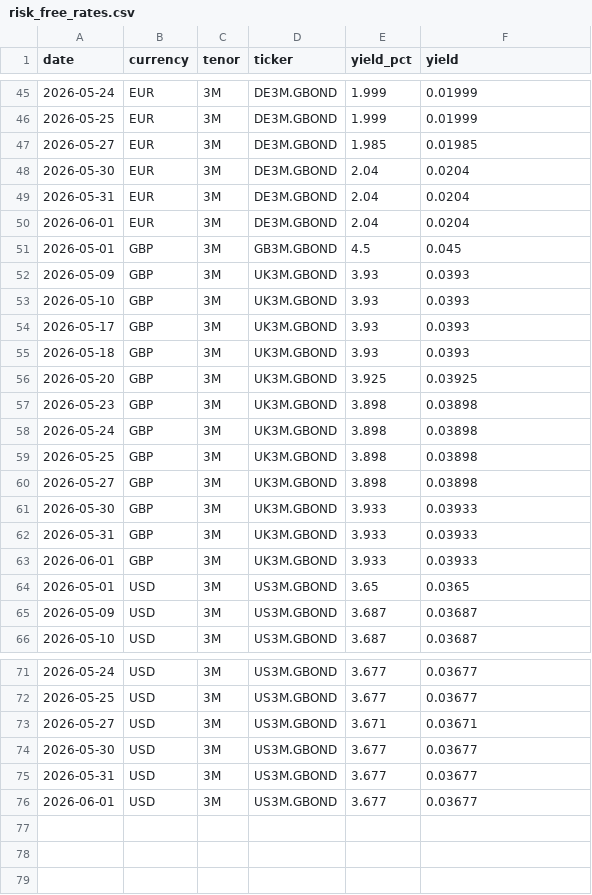
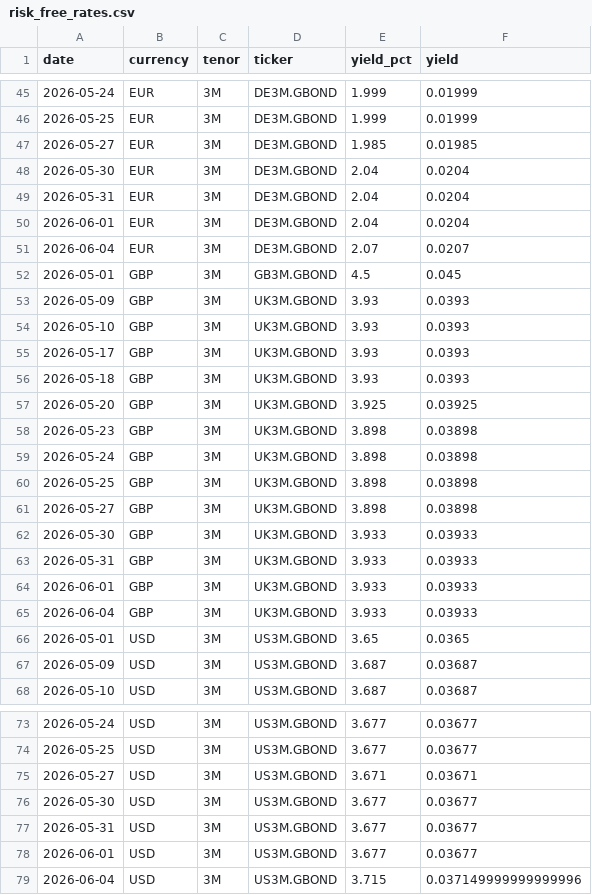
Before and after one commit to sanyalelizabet/structured-products-analytics, a CSV file: data/risk_free_rates.csv, drawn as a sheet; only a part is shown, gaps mark what is left out.

Commit message:
data

```diff
--- a/data/risk_free_rates.csv
+++ b/data/risk_free_rates.csv
@@ -50,2 +50,3 @@ date,currency,tenor,ticker,yield_pct,yield
 2026-06-01,EUR,3M,DE3M.GBOND,2.04,0.0204
+2026-06-04,EUR,3M,DE3M.GBOND,2.07,0.0207
 2026-05-01,GBP,3M,GB3M.GBOND,4.5,0.045
@@ -63,2 +64,3 @@ date,currency,tenor,ticker,yield_pct,yield
 2026-06-01,GBP,3M,UK3M.GBOND,3.933,0.03933
+2026-06-04,GBP,3M,UK3M.GBOND,3.933,0.03933
 2026-05-01,USD,3M,US3M.GBOND,3.65,0.0365
@@ -76 +78,2 @@ date,currency,tenor,ticker,yield_pct,yield
 2026-06-01,USD,3M,US3M.GBOND,3.677,0.03677
+2026-06-04,USD,3M,US3M.GBOND,3.715,0.037149999999999996
```
Also changed, not shown: 2 other files.
